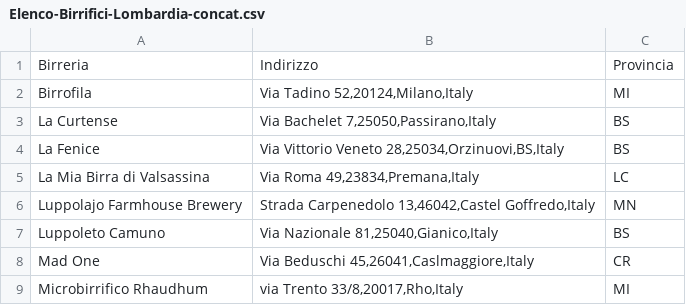
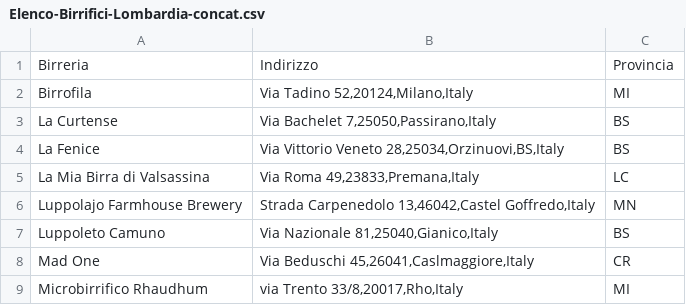
Before and after one commit to camualb/Coursera_capstone_project, a CSV file: Elenco-Birrifici-Lombardia-concat.csv, drawn as a sheet; only a part is shown.

Commit message:
Update Elenco-Birrifici-Lombardia-concat.csv

```diff
--- a/Elenco-Birrifici-Lombardia-concat.csv
+++ b/Elenco-Birrifici-Lombardia-concat.csv
@@ -4,3 +4,3 @@
 "La Fenice","Via Vittorio Veneto 28,25034,Orzinuovi,BS,Italy","BS"
-"La Mia Birra di Valsassina","Via Roma 49,23834,Premana,Italy","LC"
+"La Mia Birra di Valsassina","Via Roma 49,23833,Premana,Italy","LC"
 "Luppolajo Farmhouse Brewery","Strada Carpenedolo 13,46042,Castel Goffredo,Italy","MN"
```
